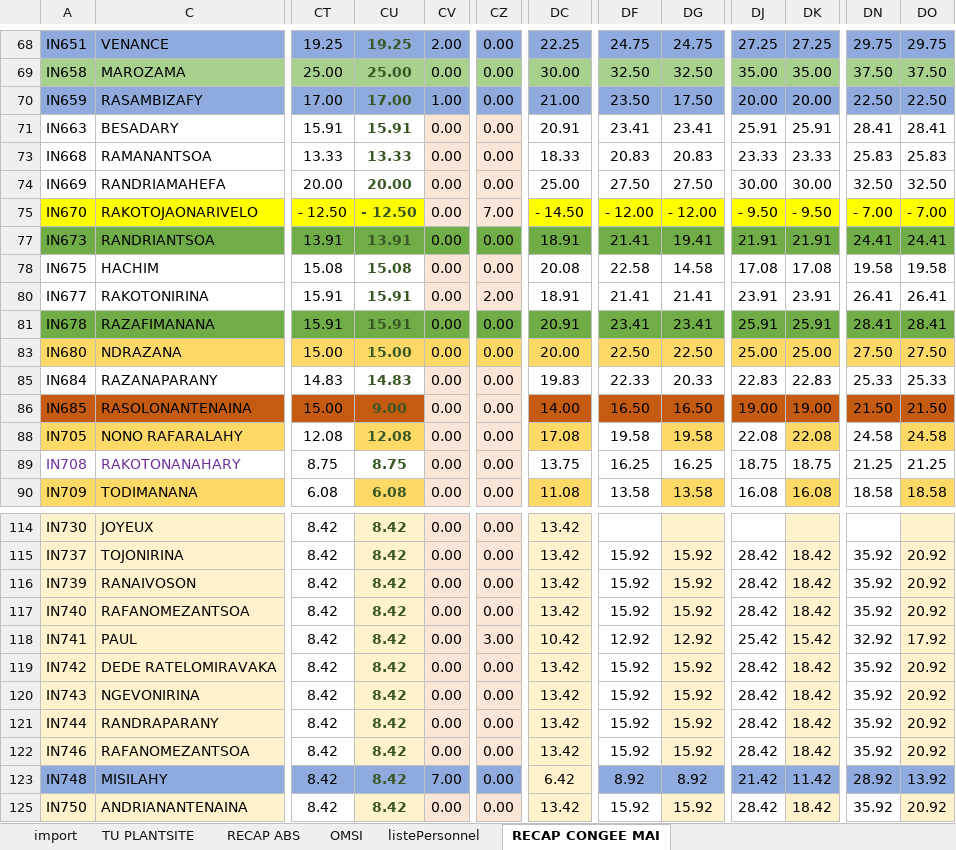
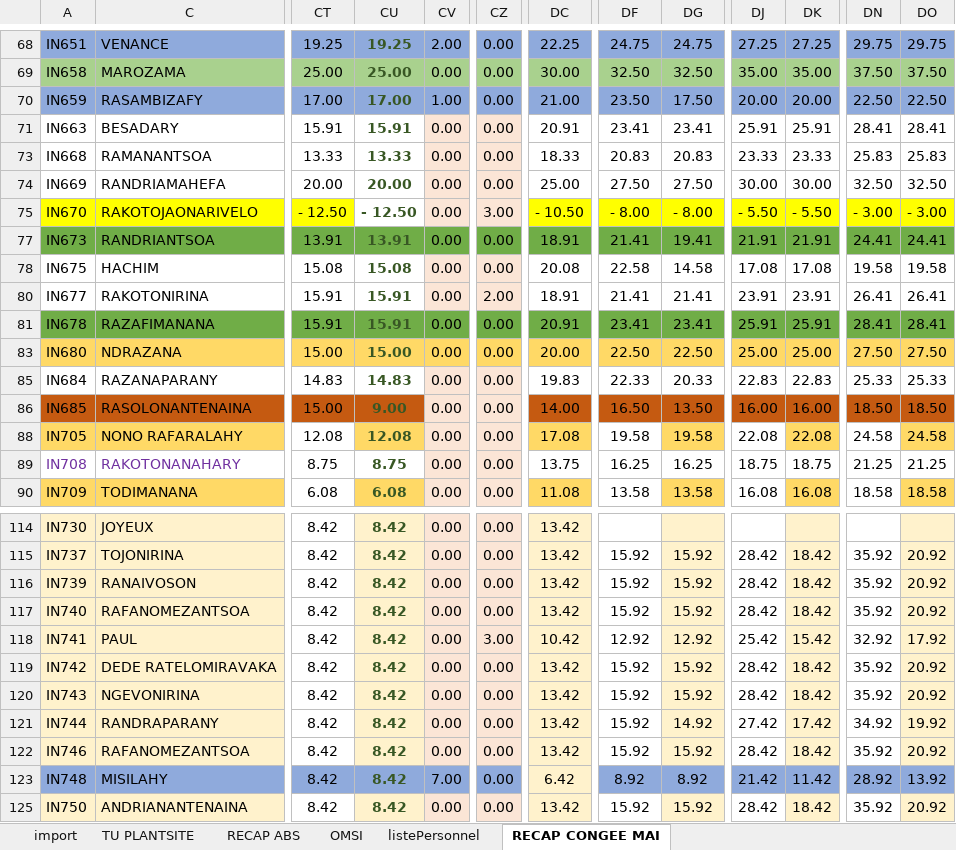
Before and after one commit to HeryANDRIANIRIANA/AgentAdministratifField, an Excel workbook: data/CREATION SUIVI PRESENCE2026-10-10.xlsx, sheet RECAP CONGEE MAI, drawn as a sheet; only a part is shown, gaps mark what is left out; values as stored, in another font and other column widths than the file's, no borders; conditional formats not drawn; the diff names each change by its address in the sheet, - before the commit and + after, or states it on an @@ line.

Commit message:
202610100001

```diff
--- a/data/CREATION SUIVI PRESENCE2026-10-10.xlsx (sheet RECAP CONGEE MAI)
+++ b/data/CREATION SUIVI PRESENCE2026-10-10.xlsx (sheet RECAP CONGEE MAI)
-CU75 fill: #FFFF00
+CU75 fill: none
-CZ75: 7.00
+CZ75: 3.00
-DC75: - 14.50
+DC75: - 10.50
-DF75: - 12.00
+DF75: - 8.00
-DG75: - 12.00
+DG75: - 8.00
-DJ75: - 9.50
+DJ75: - 5.50
-DK75: - 9.50
+DK75: - 5.50
-DN75: - 7.00
+DN75: - 3.00
-DO75: - 7.00
+DO75: - 3.00
-DG86: 16.50
+DG86: 13.50
-DJ86: 19.00
+DJ86: 16.00
-DK86: 19.00
+DK86: 16.00
-DN86: 21.50
+DN86: 18.50
-DO86: 21.50
+DO86: 18.50
-DG121: 15.92
+DG121: 14.92
-DJ121: 28.42
+DJ121: 27.42
-DK121: 18.42
+DK121: 17.42
-DN121: 35.92
+DN121: 34.92
-DO121: 20.92
+DO121: 19.92
```
